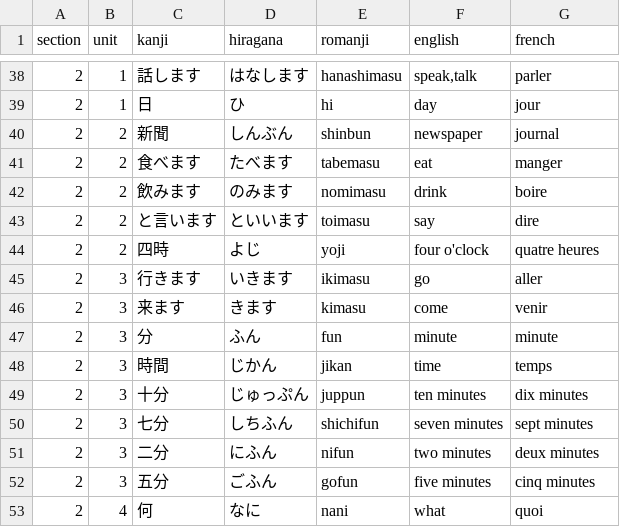
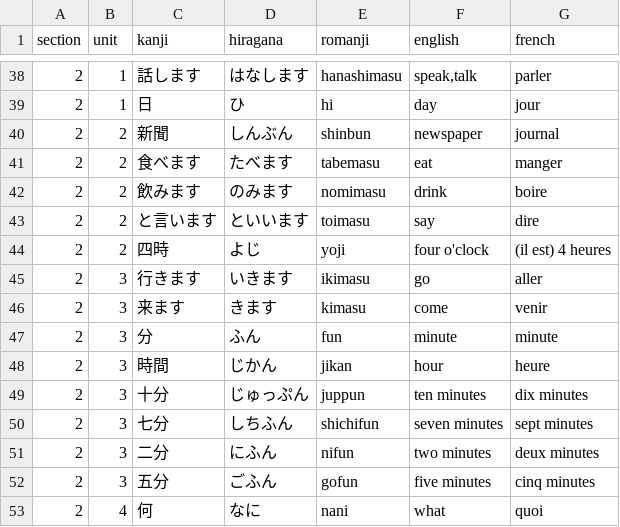
Before and after one commit to f-nicolai/japanese_leanring, a CSV file: data/words.csv, drawn as a sheet; only a part is shown, gaps mark what is left out.

Commit message:
fixed words

```diff
--- a/data/words.csv
+++ b/data/words.csv
@@ -43,3 +43,3 @@
 2;2;と言います;といいます;toimasu;say;dire
-2;2;四時;よじ;yoji;four o'clock;quatre heures
+2;2;四時;よじ;yoji;four o'clock;(il est) 4 heures
 2;3;行きます;いきます;ikimasu;go;aller
@@ -47,3 +47,3 @@
 2;3;分;ふん;fun;minute;minute
-2;3;時間;じかん;jikan;time;temps
+2;3;時間;じかん;jikan;hour;heure
 2;3;十分;じゅっぷん;juppun;ten minutes;dix minutes
```
